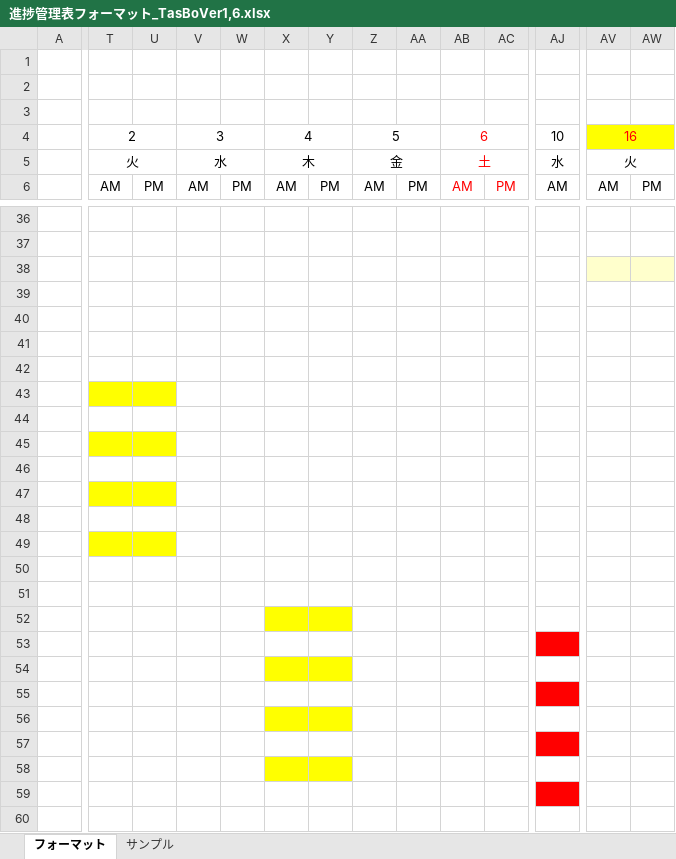
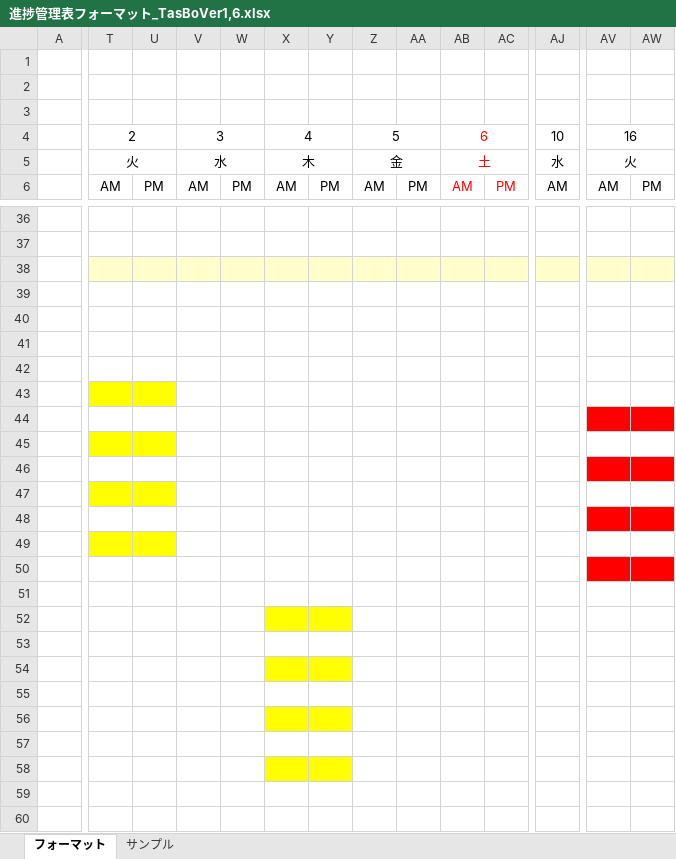
Before and after one commit to Kurihara-kouki/TasBo, an Excel workbook: 進捗管理表フォーマット_TasBoVer1,6.xlsx, sheet フォーマット, drawn as a sheet; only a part is shown, gaps mark what is left out; values as stored, in another font and other column widths than the file's, no borders; the diff covers the shown part only; the diff names each change by its address in the sheet, - before the commit and + after, or states it on an @@ line.

```diff
--- a/進捗管理表フォーマット_TasBoVer1,6.xlsx (sheet フォーマット)
+++ b/進捗管理表フォーマット_TasBoVer1,6.xlsx (sheet フォーマット)
-AV4:AW4 fill: #FFFF00
+AV4:AW4 fill: none
-AV4 text colour: #FF0000
+AV4 text colour: black
-T38:AJ38 fill: none
+T38:AJ38 fill: #FFFFCC
-AV44:AW44 fill: none
+AV44:AW44 fill: #FF0000
-AV46:AW46 fill: none
+AV46:AW46 fill: #FF0000
-AV48:AW48 fill: none
+AV48:AW48 fill: #FF0000
-AV50:AW50 fill: none
+AV50:AW50 fill: #FF0000
-AJ53 fill: #FF0000
+AJ53 fill: none
-AJ55 fill: #FF0000
+AJ55 fill: none
-AJ57 fill: #FF0000
+AJ57 fill: none
-AJ59 fill: #FF0000
+AJ59 fill: none
```
Also changed, not shown: cell formats elsewhere in this sheet, 3 other files.
